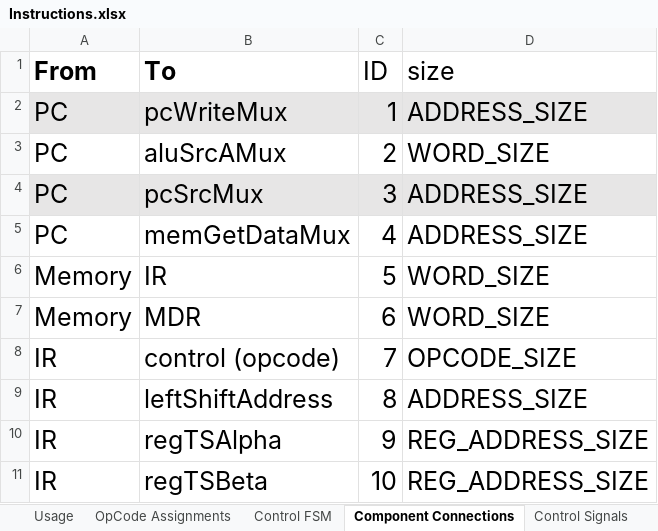
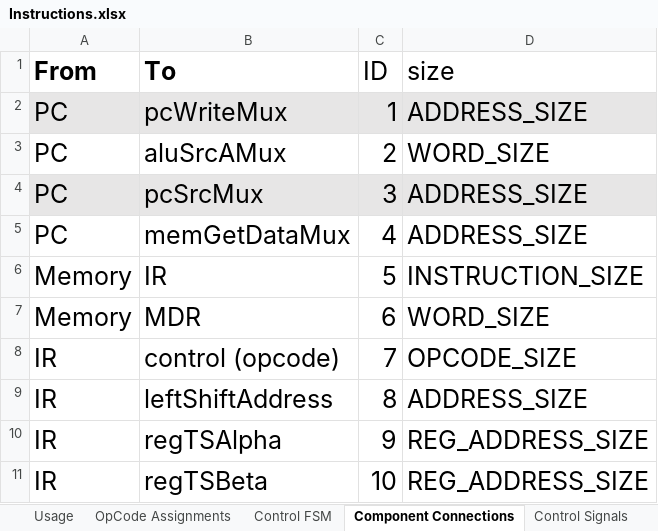
Before and after one commit to Stephen-Campbell-UTD/Computer-Architecture-Project, an Excel workbook: materials/Instructions.xlsx, sheet Component Connections, drawn as a sheet; only a part is shown; values as stored, in another font and other column widths than the file's, no borders; the diff names each change by its address in the sheet, - before the commit and + after, or states it on an @@ line.

```diff
--- a/materials/Instructions.xlsx (sheet Component Connections)
+++ b/materials/Instructions.xlsx (sheet Component Connections)
-D6 (size): WORD_SIZE
+D6 (size): INSTRUCTION_SIZE
```
Also changed, not shown: sheet Instruction Types, sheet Control FSM, sheet Control Signals, 3 other files.
